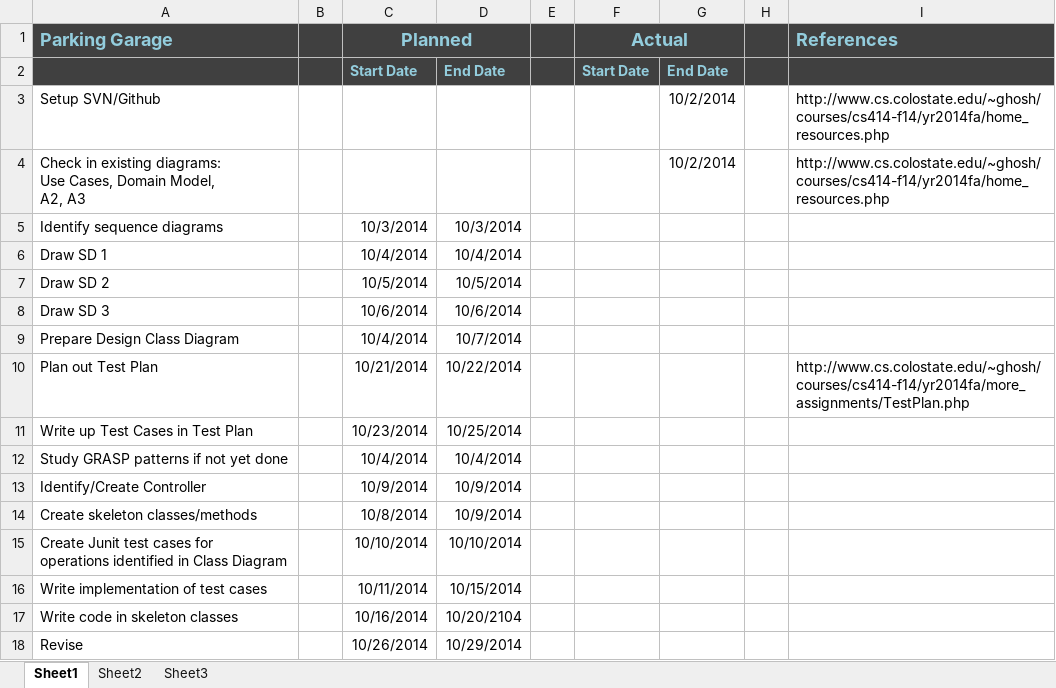
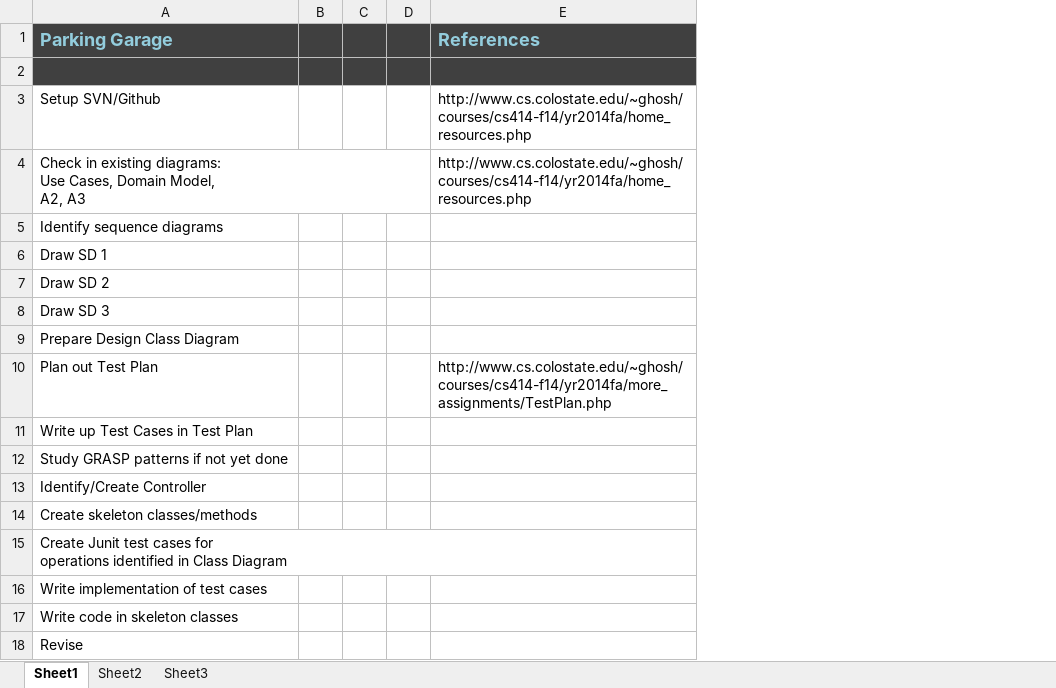
Before and after one commit to dmfullstack/Parking-System, an Excel workbook: Iteration Planning.xlsx, sheet Sheet1, drawn as a sheet; values as stored, in another font and other column widths than the file's, no borders; the diff names each change by its address in the sheet, - before the commit and + after, or states it on an @@ line.

Commit message:
updated plan

```diff
--- a/Iteration Planning.xlsx (sheet Sheet1)
+++ b/Iteration Planning.xlsx (sheet Sheet1)
-column C (Planned), rows 2-18: Start Date |  |  | 10/3/2014 | 10/4/2014 | 10/5/2014 | 10/6/2014 | 10/4/2014 | 10/21/2014 | 10/23/2014 | 10/4/2014 | 10/9/2014 | 10/8/2014 | 10/10/2014 | 10/11/2014 | 10/16/2014 | 10/26/2014
-column D, rows 2-18: End Date |  |  | 10/3/2014 | 10/4/2014 | 10/5/2014 | 10/6/2014 | 10/7/2014 | 10/22/2014 | 10/25/2014 | 10/4/2014 | 10/9/2014 | 10/9/2014 | 10/10/2014 | 10/15/2014 | 10/20/2104 | 10/29/2014
-column F (Actual), row 2: Start Date
-column G, rows 2-4: End Date | 10/2/2014 | 10/2/2014
-row 2:  |  | Start Date | End Date |  | Start Date | End Date
+row 2: (empty)
```
